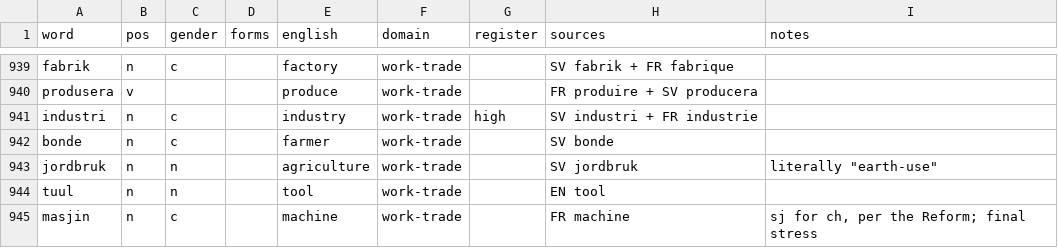
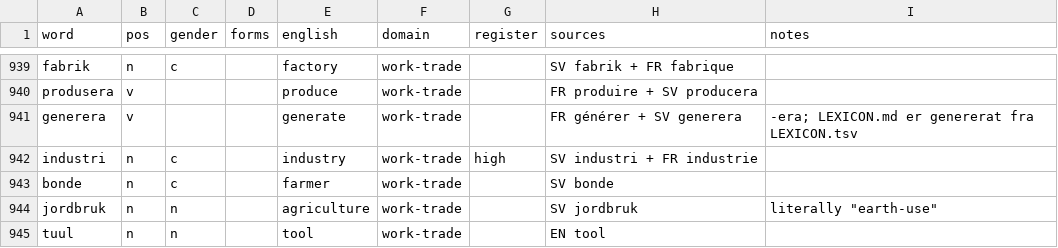
Before and after one commit to jeffkloy/laphurdeen, a TSV file: LEXICON.tsv, drawn as a sheet; only a part is shown, gaps mark what is left out; the shorter side is filled out with more unchanged rows.

```diff
--- a/LEXICON.tsv
+++ b/LEXICON.tsv
@@ -940,2 +940,3 @@ fabrik	n	c		factory	work-trade		SV fabrik + FR fabrique
 produsera	v			produce	work-trade		FR produire + SV producera	
+generera	v			generate	work-trade		FR générer + SV generera	-era; LEXICON.md er genererat fra LEXICON.tsv
 industri	n	c		industry	work-trade	high	SV industri + FR industrie	
```
Also changed, not shown: 1 other file.
